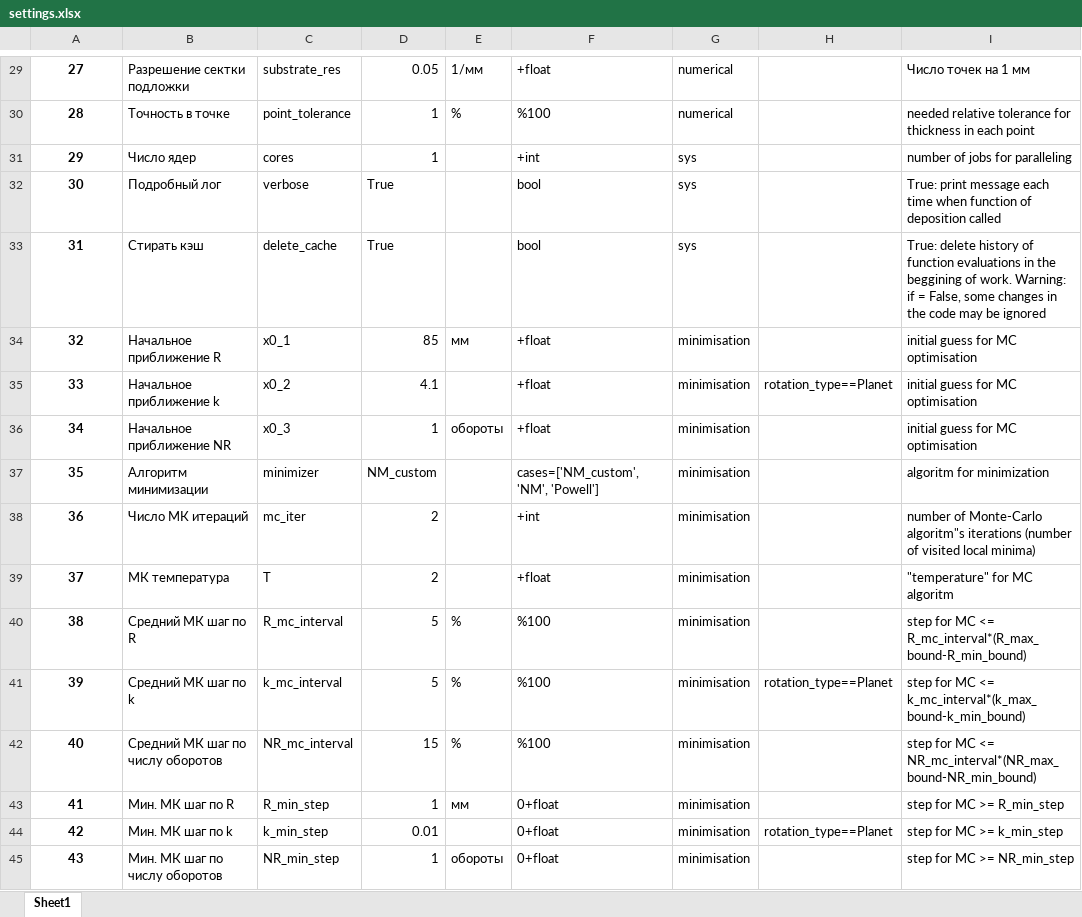
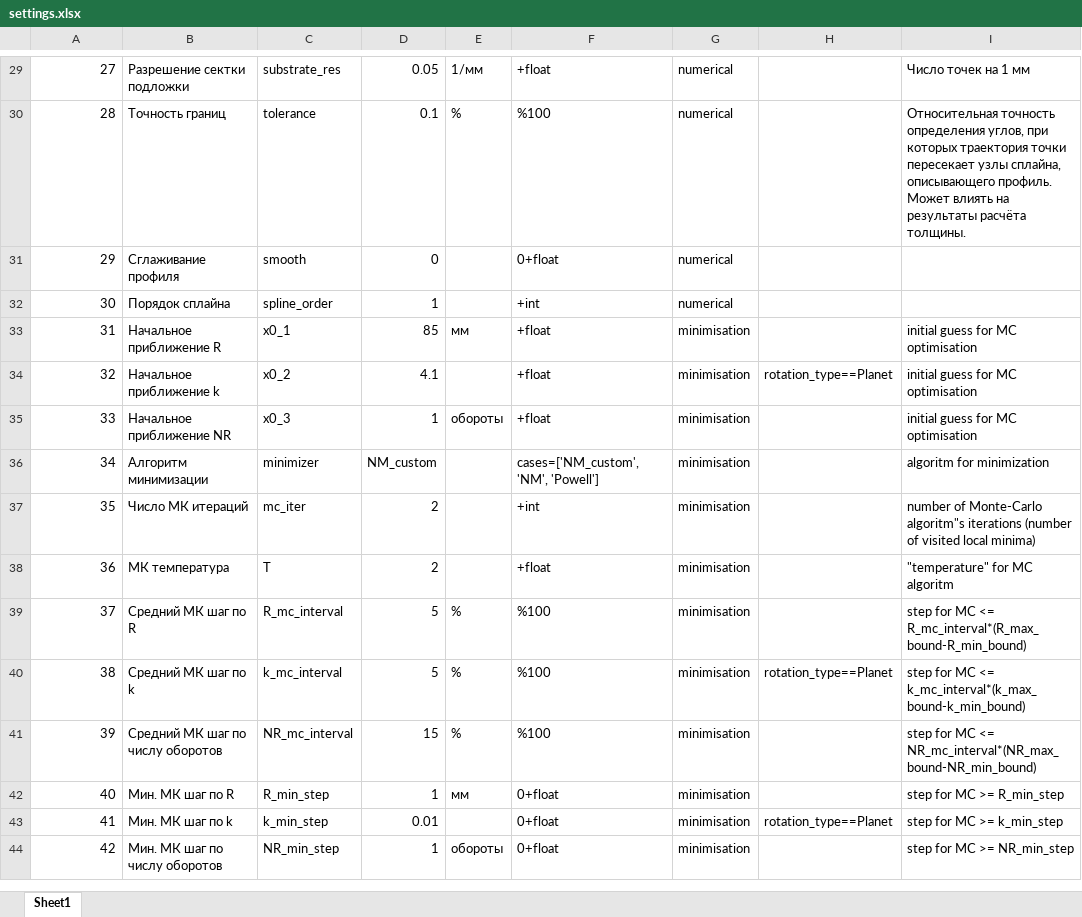
Before and after one commit to MarchiyGV/RotationAndDeposition, an Excel workbook: saves/settings.xlsx, sheet Sheet1, drawn as a sheet; only a part is shown, gaps mark what is left out; values as stored, in another font and other column widths than the file's, no borders; removed rows and columns are numbered as before the commit, all else as after; the diff covers the shown part only; the diff names each change by its address in the sheet, - before the commit and + after, or states it on an @@ line.

```diff
--- a/saves/settings.xlsx (sheet Sheet1)
+++ b/saves/settings.xlsx (sheet Sheet1)
@@ A29:A30 bold: on → off, alignment: center → right @@
-B30: Точность в точке
+B30: Точность границ
-C30: point_tolerance
+C30: tolerance
-D30: 1
+D30: 0.1
-I30: needed relative tolerance for thickness in each point
+I30: Относительная точность определения углов, при которых траектория точки пересекает узлы сплайна, описывающего профиль. Может влиять на результаты расчёта толщины.
-row 31: 29 | Число ядер | cores | 1 |  | +int | sys |  | number of jobs for paralleling
-row 32: 30 | Подробный лог | verbose | True |  | bool | sys |  | True: print message each time when function of deposition called
-row 33: 31 | Стирать кэш | delete_cache | True |  | bool | sys |  | True: delete history of function evaluations in the beggining of work. Warning: if = False, some changes in the code may be ignored
+row 31: 29 | Сглаживание профиля | smooth | 0 |  | 0+float | numerical
+row 32: 30 | Порядок сплайна | spline_order | 1 |  | +int | numerical
@@ column A renumbered from row 33 down @@
@@ A33:A44 bold: on → off, alignment: center → right @@
```
Also changed, not shown: 4 edited cells and cell formats elsewhere in this sheet.
